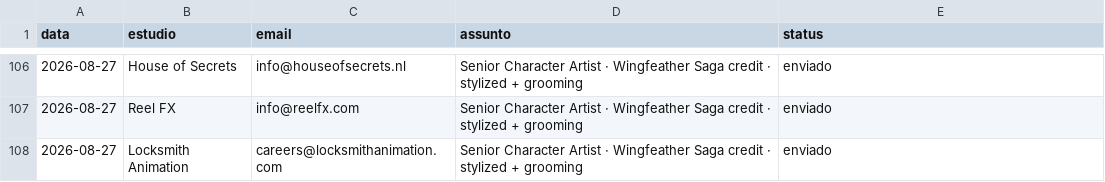
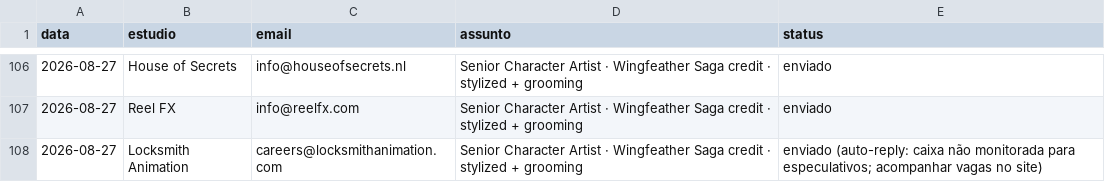
Before and after one commit to vinicavalcntiart/workbenchMA, a CSV file: enviados.csv, drawn as a sheet; only a part is shown, gaps mark what is left out.

```diff
--- a/enviados.csv
+++ b/enviados.csv
@@ -107,2 +107,2 @@ data,estudio,email,assunto,status
 2026-08-27,Reel FX,info@reelfx.com,Senior Character Artist · Wingfeather Saga credit · stylized + grooming,enviado
-2026-08-27,Locksmith Animation,careers@locksmithanimation.com,Senior Character Artist · Wingfeather Saga credit · stylized + grooming,enviado
+2026-08-27,Locksmith Animation,careers@locksmithanimation.com,Senior Character Artist · Wingfeather Saga credit · stylized + grooming,enviado (auto-reply: caixa não monitorada para especulativos; acompanhar vagas no site)
```
Also changed, not shown: automacao/processados.csv, 1 other file.
